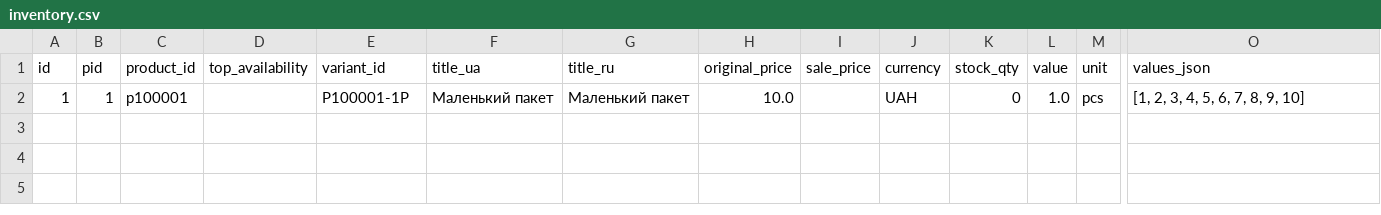
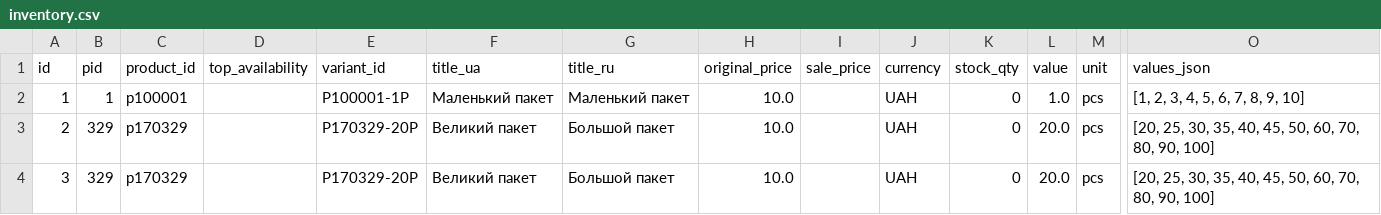
Before and after one commit to vgogunsky-tech/fun-dacha, a CSV file: data/inventory.csv, drawn as a sheet; only a part is shown, gaps mark what is left out; rows hold the shown columns only; the diff names each change by its address in the sheet, - before the commit and + after, or states it on an @@ line.

Commit message:
Update inventory for product 329 via webapp

```diff
--- a/data/inventory.csv
+++ b/data/inventory.csv
+row 3: 2 | 329 | p170329 |  | P170329-20P | Великий пакет | Большой пакет | 10.0 |  | UAH | 0 | 20.0 | pcs | [20, 25, 30, 35, 40, 45, 50, 60, 70, 80, 90, 100]
+row 4: 3 | 329 | p170329 |  | P170329-20P | Великий пакет | Большой пакет | 10.0 |  | UAH | 0 | 20.0 | pcs | [20, 25, 30, 35, 40, 45, 50, 60, 70, 80, 90, 100]
```
